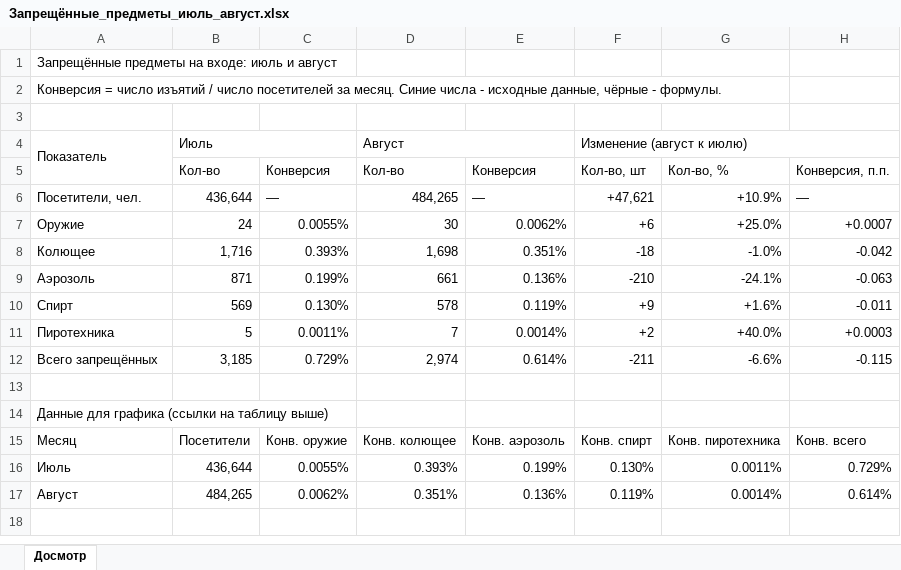
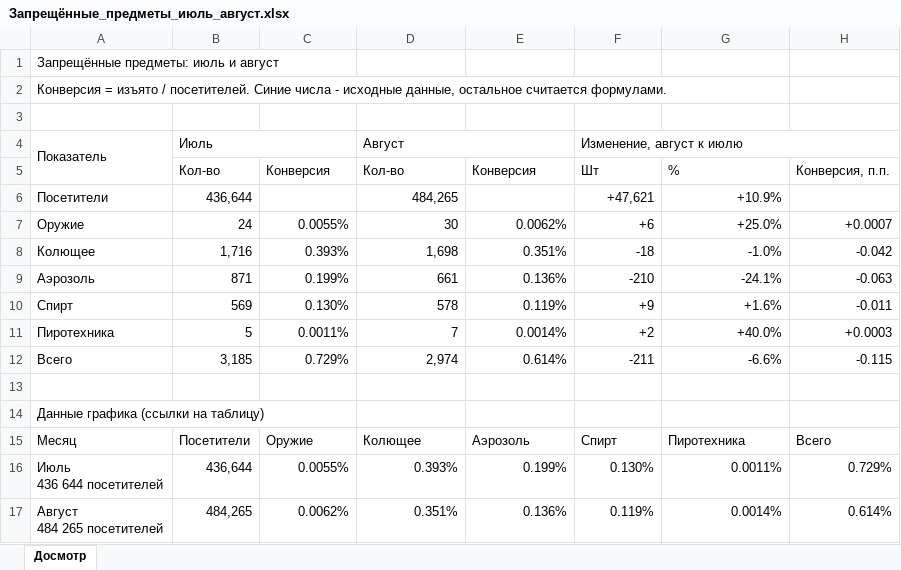
Before and after one commit to buropropuskov/systemburo, an Excel workbook: Запрещённые_предметы_июль_август.xlsx, sheet Досмотр, drawn as a sheet; values as stored, in another font and other column widths than the file's, no cell formats; charts and pictures not drawn; ↵ is a line break in a cell; the diff names each change by its address in the sheet, - before the commit and + after, or states it on an @@ line.

Commit message:
docs: упростил график в отчёте по запрещённым предметам
Вместо двух графиков с двумя осями Y теперь один с логарифмической шкалой конверсии. Посетители вынесены в подписи месяцев, подписи значений больше не налезают друг на друга.

```diff
--- a/Запрещённые_предметы_июль_август.xlsx (sheet Досмотр)
+++ b/Запрещённые_предметы_июль_август.xlsx (sheet Досмотр)
-A1: Запрещённые предметы на входе: июль и август
+A1: Запрещённые предметы: июль и август
-A2: Конверсия = число изъятий / число посетителей за месяц. Синие числа - исходные данные, чёрные - формулы.
+A2: Конверсия = изъято / посетителей. Синие числа - исходные данные, остальное считается формулами.
-F4: Изменение (август к июлю)
+F4: Изменение, август к июлю
-F5: Кол-во, шт
+F5: Шт
-G5: Кол-во, %
+G5: %
-A6: Посетители, чел.
+A6: Посетители
-C6: —
+C6: (empty)
-E6: —
+E6: (empty)
-H6: —
+H6: (empty)
-A12: Всего запрещённых
+A12: Всего
-A14: Данные для графика (ссылки на таблицу выше)
+A14: Данные графика (ссылки на таблицу)
-C15: Конв. оружие
+C15: Оружие
-D15: Конв. колющее
+D15: Колющее
-E15: Конв. аэрозоль
+E15: Аэрозоль
-F15: Конв. спирт
+F15: Спирт
-G15: Конв. пиротехника
+G15: Пиротехника
-H15: Конв. всего
+H15: Всего
-A16: Июль
+A16: Июль ↵ 436 644 посетителей
-A17: Август
+A17: Август ↵ 484 265 посетителей
```
Also changed, not shown: cell formats, charts or pictures.
